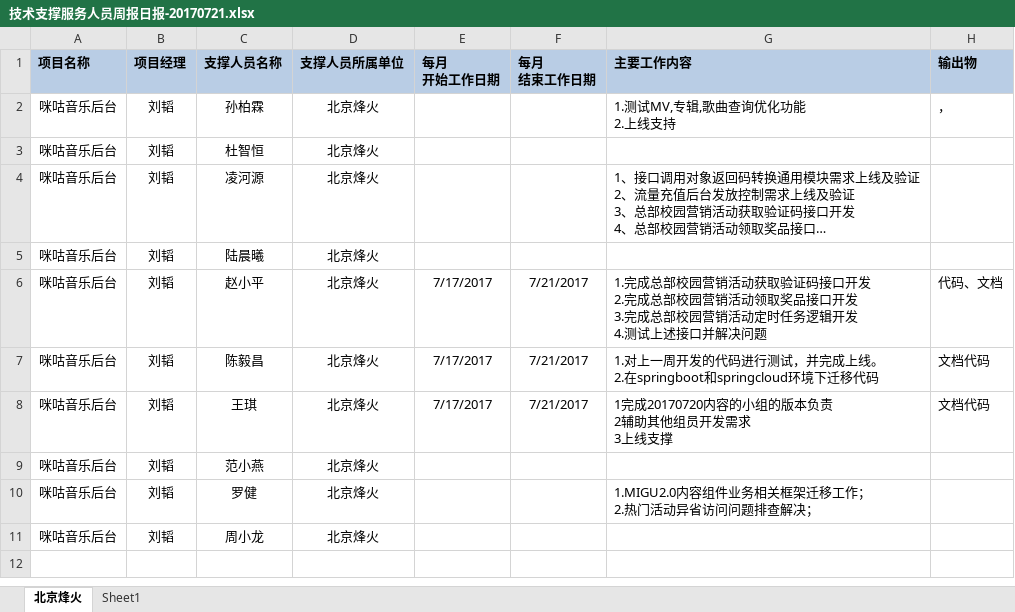
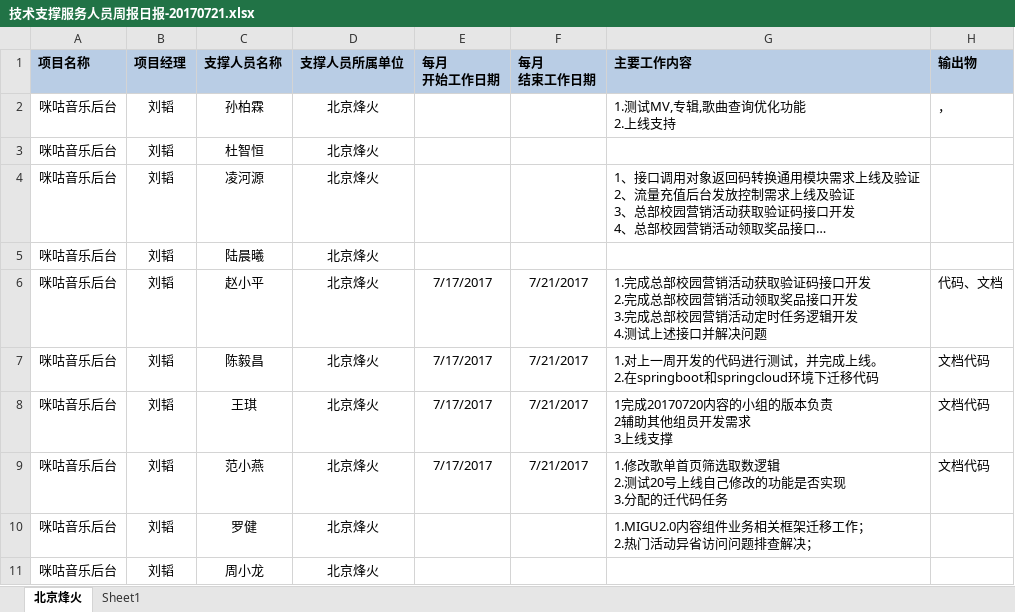
Before and after one commit to just-forking/weekReport, an Excel workbook: 20170721周报/技术支撑服务人员周报日报-20170721.xlsx, sheet 北京烽火, drawn as a sheet; long unchanged cells end in …; values as stored, in another font and other column widths than the file's, no borders; ↵ is a line break in a cell; the diff names each change by its address in the sheet, - before the commit and + after, or states it on an @@ line.

Commit message:
提交
范小燕20170721周报

```diff
--- a/20170721周报/技术支撑服务人员周报日报-20170721.xlsx (sheet 北京烽火)
+++ b/20170721周报/技术支撑服务人员周报日报-20170721.xlsx (sheet 北京烽火)
-E9 (每月 开始工作日期): (empty)
+E9 (每月 开始工作日期): 7/17/2017
-F9 (每月 结束工作日期): (empty)
+F9 (每月 结束工作日期): 7/21/2017
-G9 (主要工作内容): (empty)
+G9 (主要工作内容): 1.修改歌单首页筛选取数逻辑 ↵ 2.测试20号上线自己修改的功能是否实现 ↵ 3.分配的迁代码任务
-H9 (输出物): (empty)
+H9 (输出物): 文档代码
```
